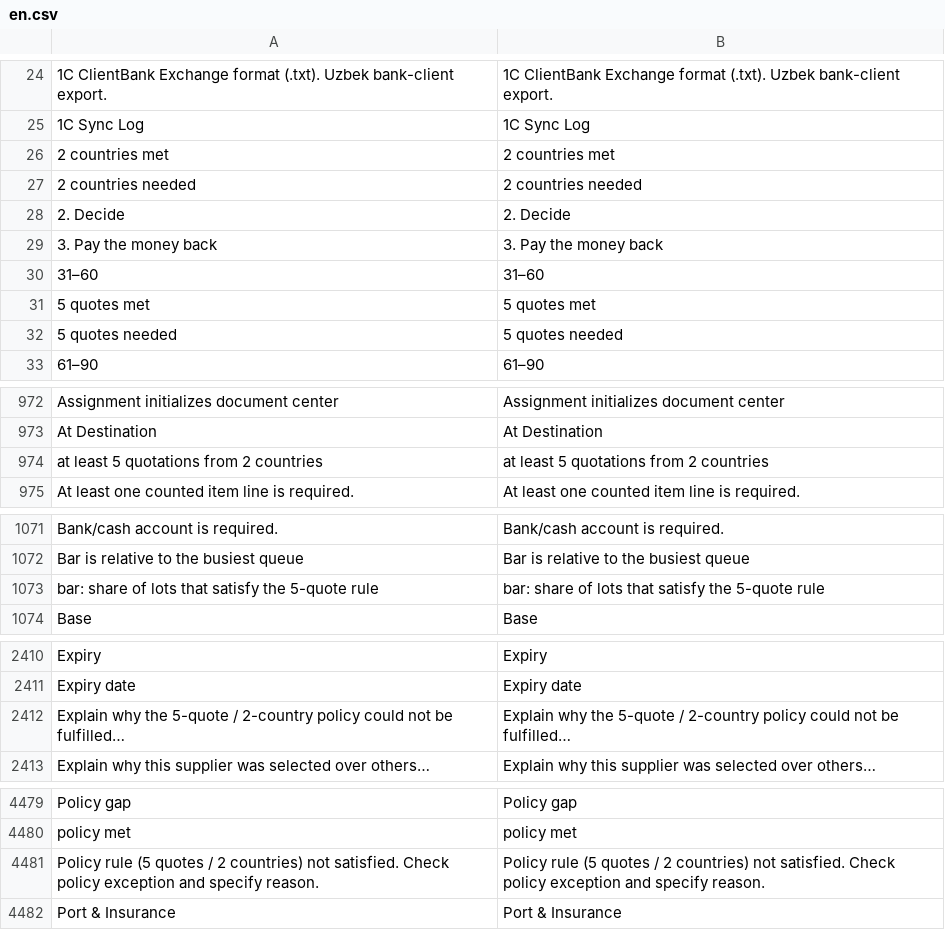
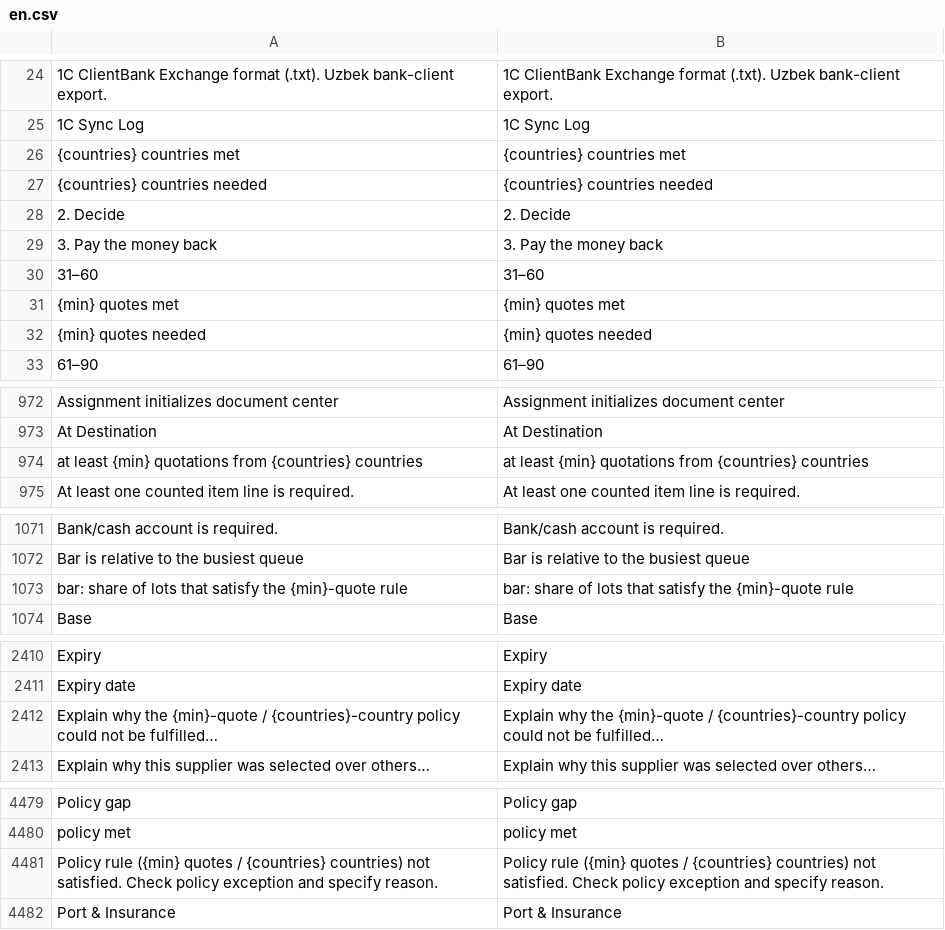
Before and after one commit to zvictory/stabler, a CSV file: stabler/translations/en.csv, drawn as a sheet; only a part is shown, gaps mark what is left out; the diff covers the shown part only.

```diff
--- a/stabler/translations/en.csv
+++ b/stabler/translations/en.csv
@@ -25,4 +25,4 @@
 1C Sync Log,1C Sync Log
-2 countries met,2 countries met
-2 countries needed,2 countries needed
+{countries} countries met,{countries} countries met
+{countries} countries needed,{countries} countries needed
 2. Decide,2. Decide
@@ -30,4 +30,4 @@
 31–60,31–60
-5 quotes met,5 quotes met
-5 quotes needed,5 quotes needed
+{min} quotes met,{min} quotes met
+{min} quotes needed,{min} quotes needed
 61–90,61–90
@@ -973,3 +973,3 @@ Assignment initializes document center,Assignment initializes document center
 At Destination,At Destination
-at least 5 quotations from 2 countries,at least 5 quotations from 2 countries
+at least {min} quotations from {countries} countries,at least {min} quotations from {countries} countries
 At least one counted item line is required.,At least one counted item line is required.
@@ -1072,3 +1072,3 @@ Bank/cash account is required.,Bank/cash account is required.
 Bar is relative to the busiest queue,Bar is relative to the busiest queue
-bar: share of lots that satisfy the 5-quote rule,bar: share of lots that satisfy the 5-quote rule
+bar: share of lots that satisfy the {min}-quote rule,bar: share of lots that satisfy the {min}-quote rule
 Base,Base
@@ -2411,3 +2411,3 @@ Expiry,Expiry
 Expiry date,Expiry date
-Explain why the 5-quote / 2-country policy could not be fulfilled…,Explain why the 5-quote / 2-country policy could not be fulfilled…
+Explain why the {min}-quote / {countries}-country policy could not be fulfilled…,Explain why the {min}-quote / {countries}-country policy could not be fulfilled…
 Explain why this supplier was selected over others…,Explain why this supplier was selected over others…
@@ -4480,3 +4480,3 @@ Policy gap,Policy gap
 policy met,policy met
-Policy rule (5 quotes / 2 countries) not satisfied. Check policy exception and specify reason.,Policy rule (5 quotes / 2 countries) not satisfied. Check policy exception and specify reason.
+Policy rule ({min} quotes / {countries} countries) not satisfied. Check policy exception and specify reason.,Policy rule ({min} quotes / {countries} countries) not satisfied. Check policy exception and specify reason.
 Port & Insurance,Port & Insurance
```
Also changed, not shown: 2 edited cells elsewhere in this file, stabler/translations/ru.csv, stabler/translations/tr.csv, 10 other files.
